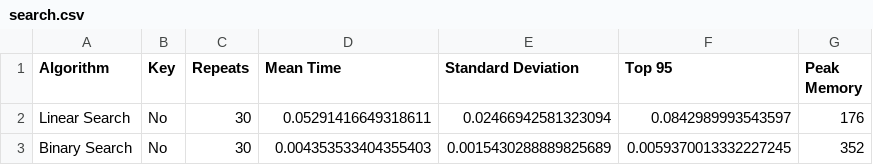
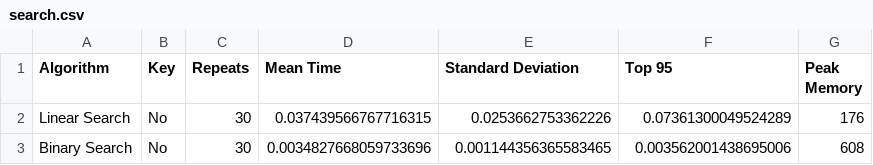
Before and after one commit to taran1sdev/CompThinkingAssignmentOne, a CSV file: results/search.csv, drawn as a sheet.

```diff
--- a/results/search.csv
+++ b/results/search.csv
@@ -1,3 +1,3 @@
 Algorithm,Key,Repeats,Mean Time,Standard Deviation,Top 95,Peak Memory
-Linear Search,No,30,0.05291416649318611,0.02466942581323094,0.0842989993543597,176
-Binary Search,No,30,0.004353533404355403,0.0015430288889825689,0.0059370013332227245,352
+Linear Search,No,30,0.037439566767716315,0.0253662753362226,0.07361300049524289,176
+Binary Search,No,30,0.0034827668059733696,0.001144356365583465,0.003562001438695006,608
```
Also changed, not shown: results/sorting_shuffled.csv, results/sorting_unshuffled.csv, 6 other files.
